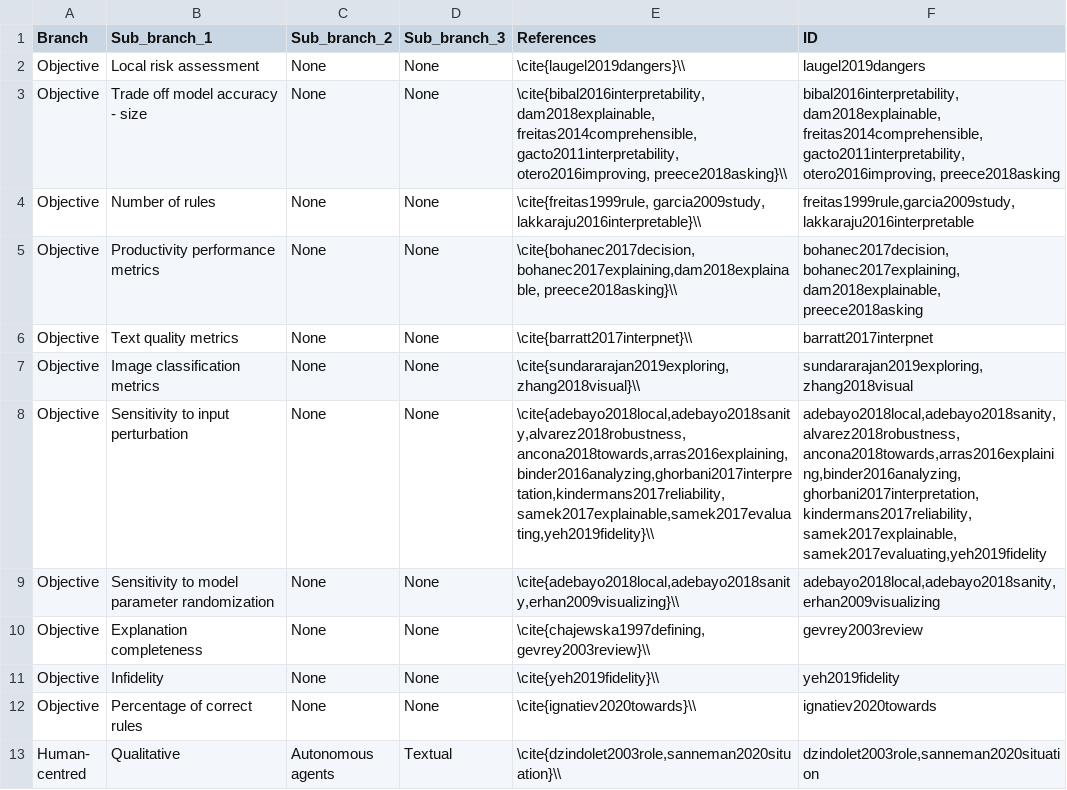
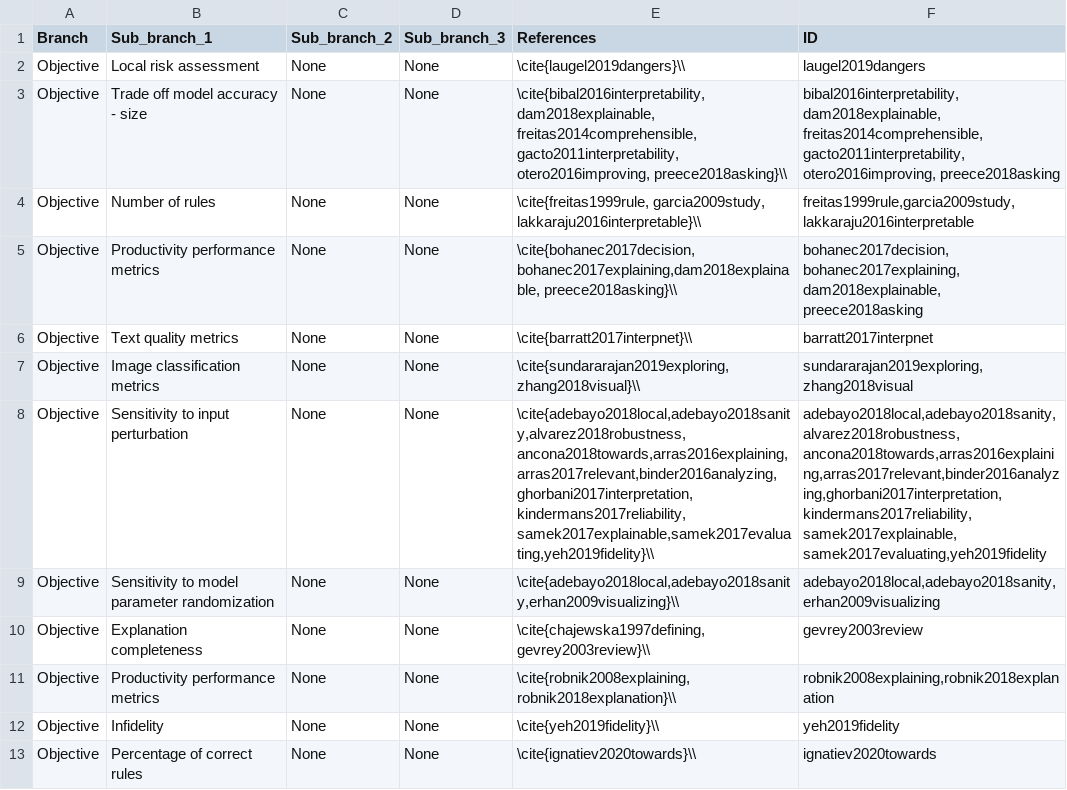
Before and after one commit to giuliavilone/literature_review, a CSV file: evaluation.csv, drawn as a sheet; only a part is shown; the shorter side is filled out with more unchanged rows.

```diff
--- a/evaluation.csv
+++ b/evaluation.csv
@@ -7,5 +7,6 @@ Objective,Text quality metrics,None,None,\cite{barratt2017interpnet}\\,barratt20
 Objective,Image classification metrics,None,None,"\cite{sundararajan2019exploring, zhang2018visual}\\","sundararajan2019exploring, zhang2018visual"
-Objective,Sensitivity to input perturbation,None,None,"\cite{adebayo2018local,adebayo2018sanity,alvarez2018robustness,ancona2018towards,arras2016explaining,binder2016analyzing,ghorbani2017interpretation,kindermans2017reliability,samek2017explainable,samek2017evaluating,yeh2019fidelity}\\","adebayo2018local,adebayo2018sanity,alvarez2018robustness,ancona2018towards,arras2016explaining,binder2016analyzing,ghorbani2017interpretation,kindermans2017reliability,samek2017explainable,samek2017evaluating,yeh2019fidelity"
+Objective,Sensitivity to input perturbation,None,None,"\cite{adebayo2018local,adebayo2018sanity,alvarez2018robustness,ancona2018towards,arras2016explaining,arras2017relevant,binder2016analyzing,ghorbani2017interpretation,kindermans2017reliability,samek2017explainable,samek2017evaluating,yeh2019fidelity}\\","adebayo2018local,adebayo2018sanity,alvarez2018robustness,ancona2018towards,arras2016explaining,arras2017relevant,binder2016analyzing,ghorbani2017interpretation,kindermans2017reliability,samek2017explainable,samek2017evaluating,yeh2019fidelity"
 Objective,Sensitivity to model parameter randomization,None,None,"\cite{adebayo2018local,adebayo2018sanity,erhan2009visualizing}\\","adebayo2018local,adebayo2018sanity,erhan2009visualizing"
 Objective,Explanation completeness,None,None,"\cite{chajewska1997defining, gevrey2003review}\\",gevrey2003review
+Objective,Productivity performance metrics,None,None,"\cite{robnik2008explaining,robnik2018explanation}\\","robnik2008explaining,robnik2018explanation"
 Objective,Infidelity,None,None,\cite{yeh2019fidelity}\\,yeh2019fidelity
```
Also changed, not shown: 5 other files.
